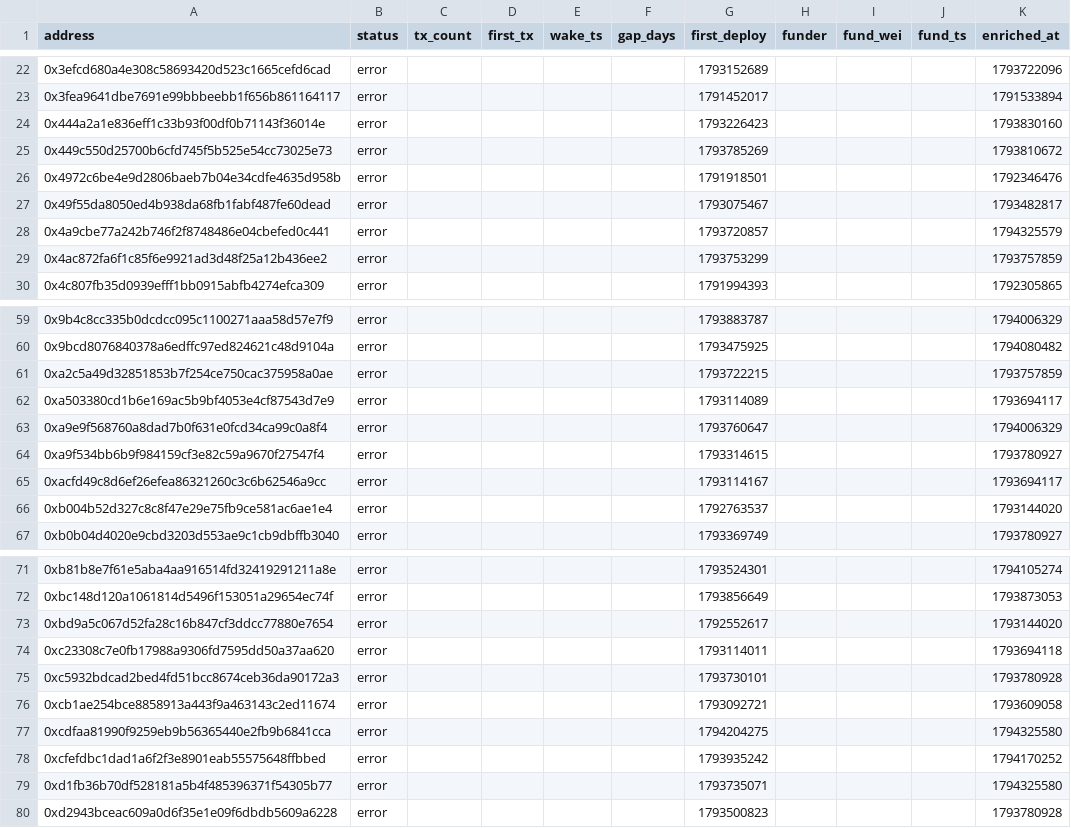
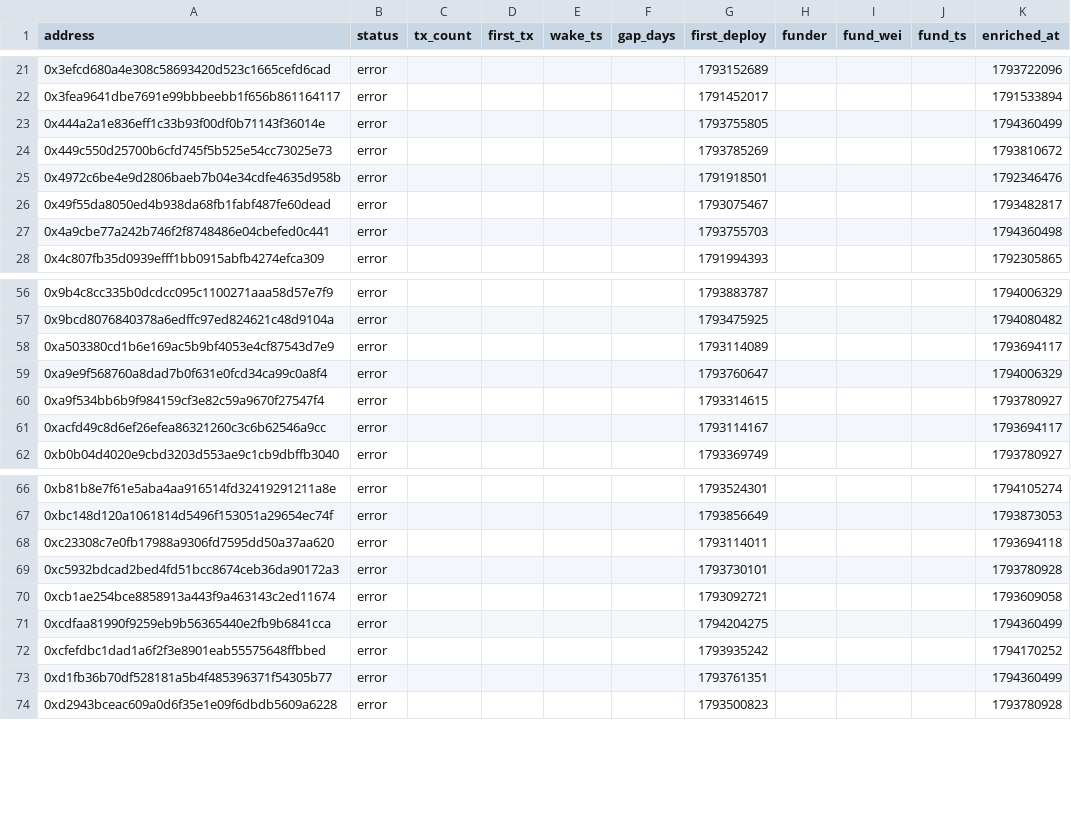
Before and after one commit to ashil13/early-hunter, a CSV file: data/wallets.csv, drawn as a sheet; only a part is shown, gaps mark what is left out; the diff covers the shown part only.

Commit message:
update data

```diff
--- a/data/wallets.csv
+++ b/data/wallets.csv
@@ -23,3 +22,3 @@ address,status,tx_count,first_tx,wake_ts,gap_days,first_deploy,funder,fund_wei,f
 0x3fea9641dbe7691e99bbbeebb1f656b861164117,error,,,,,1791452017,,,,1791533894
-0x444a2a1e836eff1c33b93f00df0b71143f36014e,error,,,,,1793226423,,,,1793830160
+0x444a2a1e836eff1c33b93f00df0b71143f36014e,error,,,,,1793755805,,,,1794360499
 0x449c550d25700b6cfd745f5b525e54cc73025e73,error,,,,,1793785269,,,,1793810672
@@ -27,4 +26,3 @@ address,status,tx_count,first_tx,wake_ts,gap_days,first_deploy,funder,fund_wei,f
 0x49f55da8050ed4b938da68fb1fabf487fe60dead,error,,,,,1793075467,,,,1793482817
-0x4a9cbe77a242b746f2f8748486e04cbefed0c441,error,,,,,1793720857,,,,1794325579
-0x4ac872fa6f1c85f6e9921ad3d48f25a12b436ee2,error,,,,,1793753299,,,,1793757859
+0x4a9cbe77a242b746f2f8748486e04cbefed0c441,error,,,,,1793755703,,,,1794360498
 0x4c807fb35d0939efff1bb0915abfb4274efca309,error,,,,,1791994393,,,,1792305865
@@ -60,3 +57,2 @@ address,status,tx_count,first_tx,wake_ts,gap_days,first_deploy,funder,fund_wei,f
 0x9bcd8076840378a6edffc97ed824621c48d9104a,error,,,,,1793475925,,,,1794080482
-0xa2c5a49d32851853b7f254ce750cac375958a0ae,error,,,,,1793722215,,,,1793757859
 0xa503380cd1b6e169ac5b9bf4053e4cf87543d7e9,error,,,,,1793114089,,,,1793694117
@@ -65,3 +61,2 @@ address,status,tx_count,first_tx,wake_ts,gap_days,first_deploy,funder,fund_wei,f
 0xacfd49c8d6ef26efea86321260c3c6b62546a9cc,error,,,,,1793114167,,,,1793694117
-0xb004b52d327c8c8f47e29e75fb9ce581ac6ae1e4,error,,,,,1792763537,,,,1793144020
 0xb0b04d4020e9cbd3203d553ae9c1cb9dbffb3040,error,,,,,1793369749,,,,1793780927
@@ -72,3 +67,2 @@ address,status,tx_count,first_tx,wake_ts,gap_days,first_deploy,funder,fund_wei,f
 0xbc148d120a1061814d5496f153051a29654ec74f,error,,,,,1793856649,,,,1793873053
-0xbd9a5c067d52fa28c16b847cf3ddcc77880e7654,error,,,,,1792552617,,,,1793144020
 0xc23308c7e0fb17988a9306fd7595dd50a37aa620,error,,,,,1793114011,,,,1793694118
@@ -76,5 +70,5 @@ address,status,tx_count,first_tx,wake_ts,gap_days,first_deploy,funder,fund_wei,f
 0xcb1ae254bce8858913a443f9a463143c2ed11674,error,,,,,1793092721,,,,1793609058
-0xcdfaa81990f9259eb9b56365440e2fb9b6841cca,error,,,,,1794204275,,,,1794325580
+0xcdfaa81990f9259eb9b56365440e2fb9b6841cca,error,,,,,1794204275,,,,1794360499
 0xcfefdbc1dad1a6f2f3e8901eab55575648ffbbed,error,,,,,1793935242,,,,1794170252
-0xd1fb36b70df528181a5b4f485396371f54305b77,error,,,,,1793735071,,,,1794325580
+0xd1fb36b70df528181a5b4f485396371f54305b77,error,,,,,1793761351,,,,1794360499
 0xd2943bceac609a0d6f35e1e09f6dbdb5609a6228,error,,,,,1793500823,,,,1793780928
```
Also changed, not shown: 2 removed rows and 1 edited cell elsewhere in this file, 3 other files.
